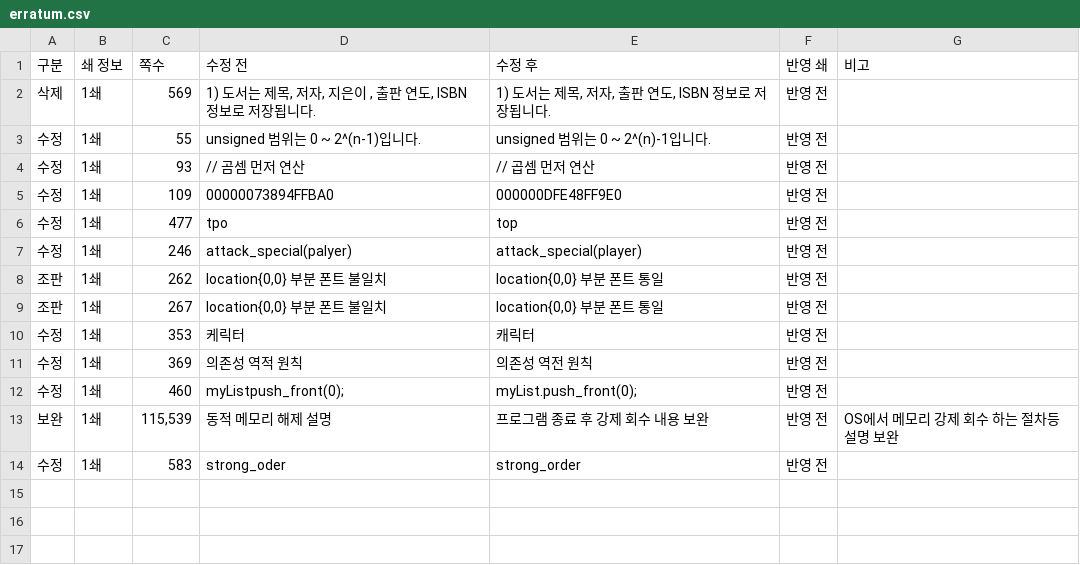
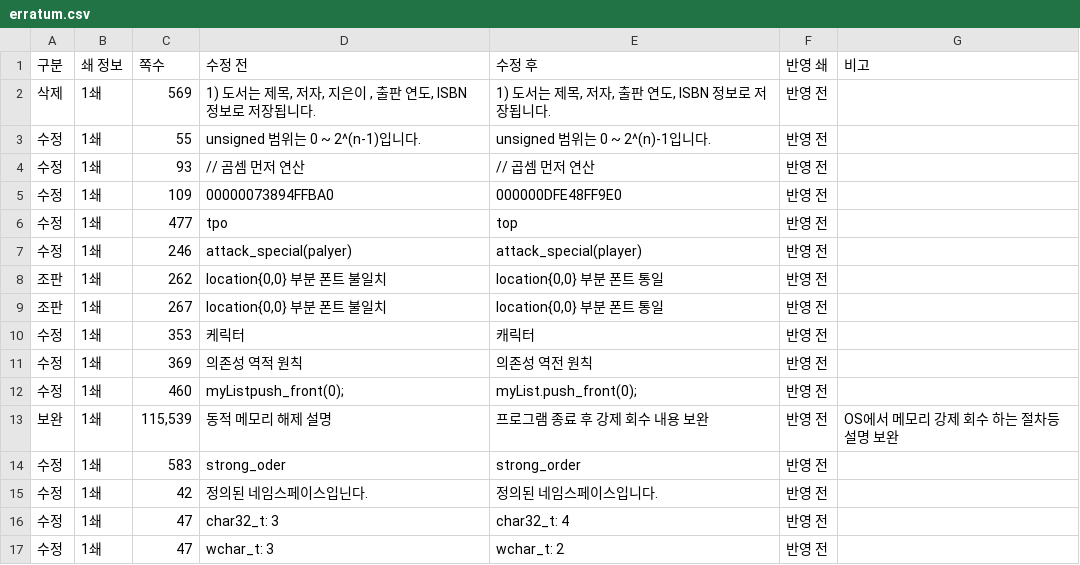
Before and after one commit to mystous/DoItCPP, a CSV file: erratum/erratum.csv, drawn as a sheet.

Commit message:
Update erratum.csv

```diff
--- a/erratum/erratum.csv
+++ b/erratum/erratum.csv
@@ -14 +14,4 @@
 수정,1쇄,583,strong_oder,strong_order,반영 전,
+수정,1쇄,42,정의된 네임스페이스입닌다.,정의된 네임스페이스입니다.,반영 전,
+수정,1쇄,47,char32_t: 3,char32_t: 4,반영 전,
+수정,1쇄,47,wchar_t: 3,wchar_t: 2,반영 전,
```
